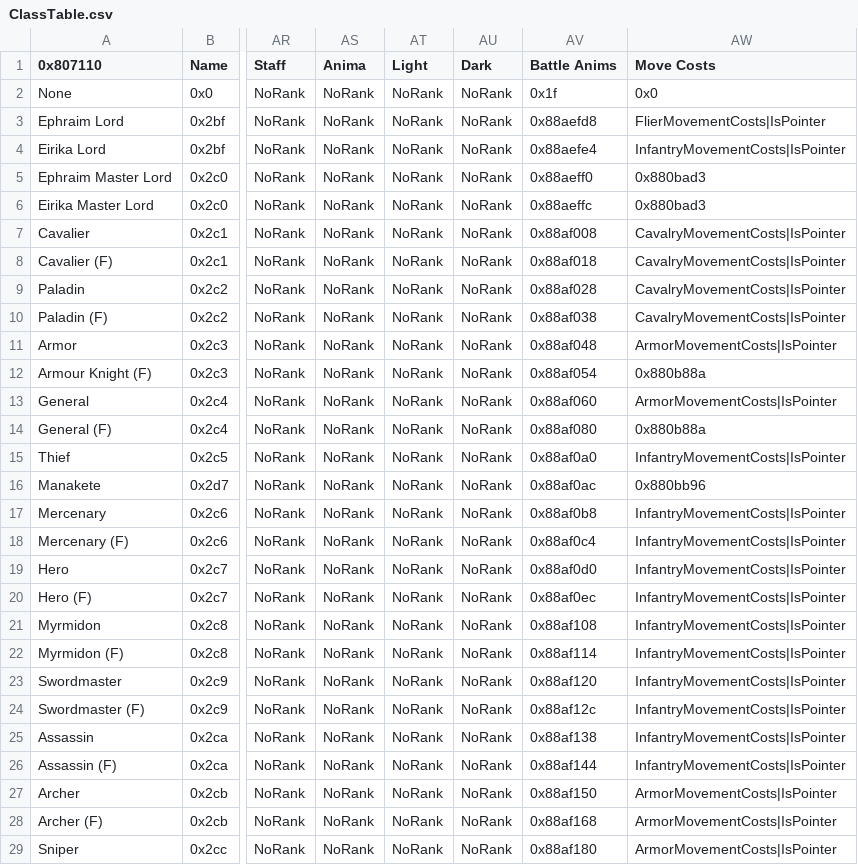
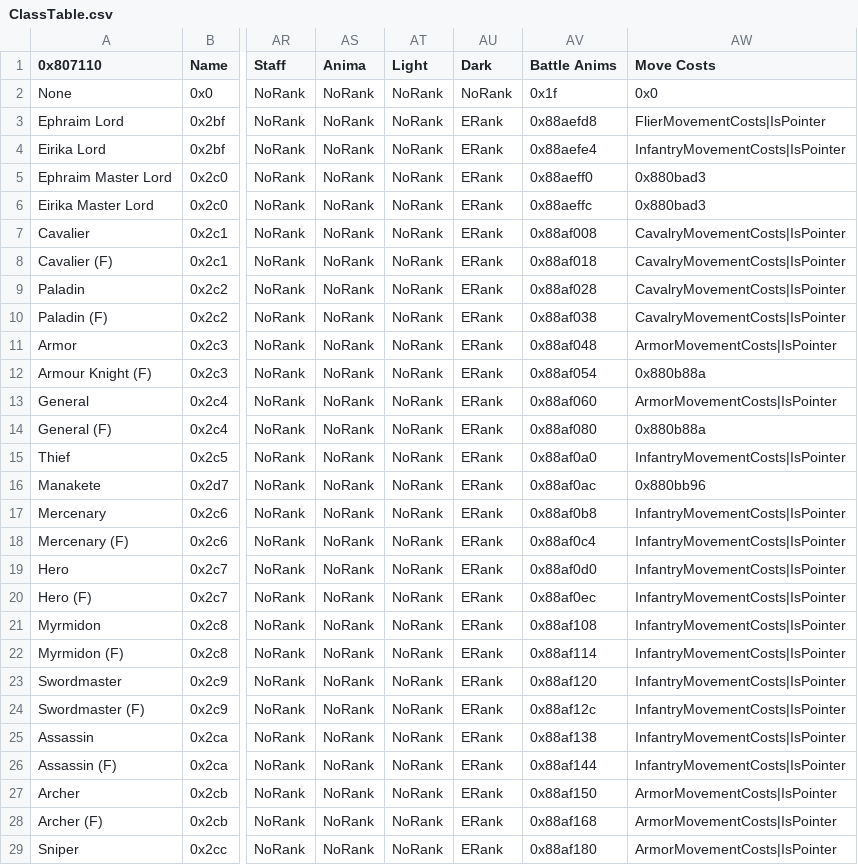
Before and after one commit to Jroov/TestProj, a CSV file: Tables/NightmareModules/CharactersClasses/ClassTable.csv, drawn as a sheet; only a part is shown, gaps mark what is left out; the diff covers the shown part only; the diff names each change by its address in the sheet, - before the commit and + after, or states it on an @@ line.

```diff
--- a/Tables/NightmareModules/CharactersClasses/ClassTable.csv
+++ b/Tables/NightmareModules/CharactersClasses/ClassTable.csv
-AU3:AU29 (Dark): NoRank
+AU3:AU29 (Dark): ERank
```
Also changed, not shown: 26 edited cells elsewhere in this file, Tables/NightmareModules/CharactersClasses/CharacterTable.csv, Tables/NightmareModules/CharactersClasses/MagClassEditor.csv, 55 other files.
